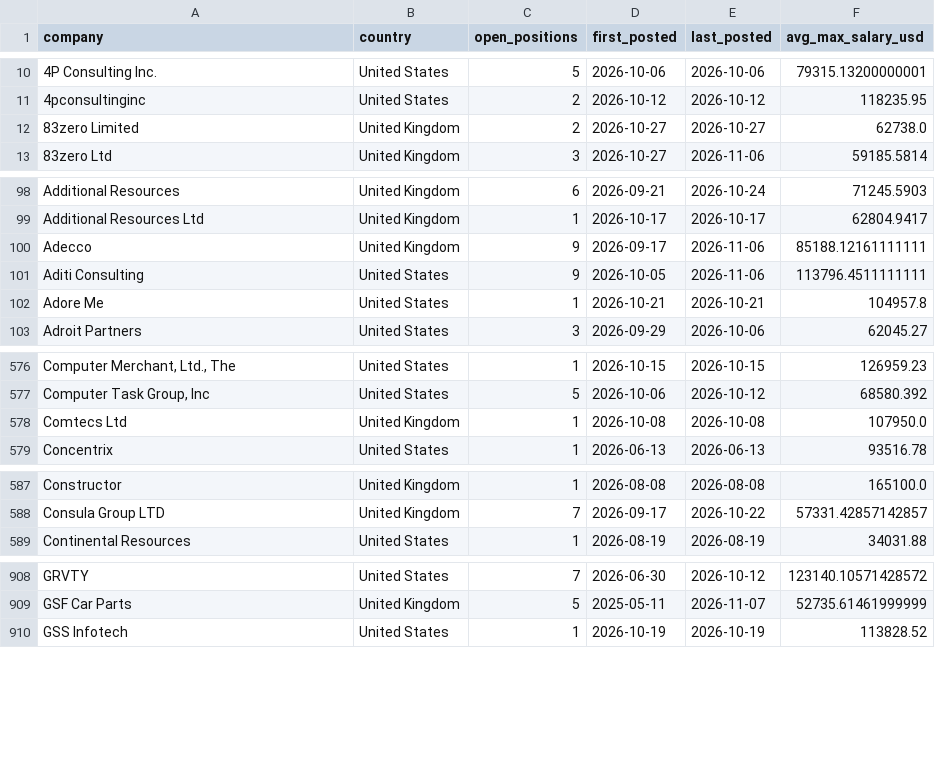
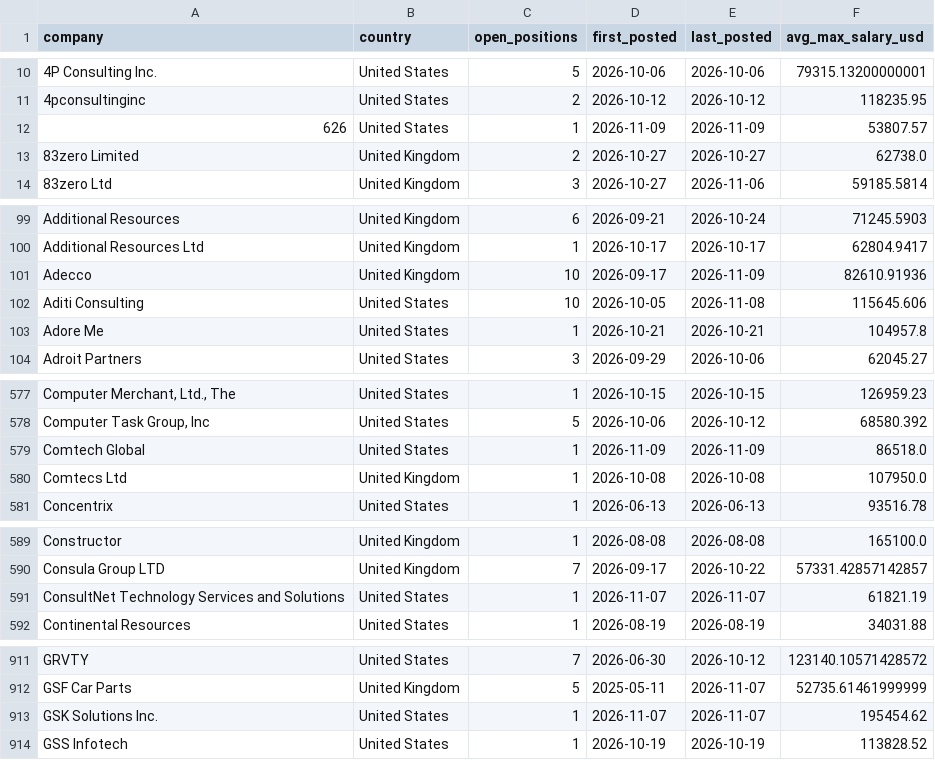
Before and after one commit to ShoafzalDataAnalyst/Adzuna-Job-Market-Vacancies, a CSV file: powerbi/top_hiring_companies.csv, drawn as a sheet; only a part is shown, gaps mark what is left out; addresses are those after the commit; the diff covers the shown part only; the diff names each change by its address in the sheet, - before the commit and + after, or states it on an @@ line.

```diff
--- a/powerbi/top_hiring_companies.csv
+++ b/powerbi/top_hiring_companies.csv
+row 12: 626 | United States | 1 | 2026-11-09 | 2026-11-09 | 53807.57
-C101:C102 (open_positions): 9
+C101:C102 (open_positions): 10
-E101 (last_posted): 2026-11-06
+E101 (last_posted): 2026-11-09
-F101 (avg_max_salary_usd): 85188.12161111111
+F101 (avg_max_salary_usd): 82610.91936
-E102 (last_posted): 2026-11-06
+E102 (last_posted): 2026-11-08
-F102 (avg_max_salary_usd): 113796.4511111111
+F102 (avg_max_salary_usd): 115645.606
+row 579: Comtech Global | United States | 1 | 2026-11-09 | 2026-11-09 | 86518.0
+row 591: ConsultNet Technology Services and Solutions | United States | 1 | 2026-11-07 | 2026-11-07 | 61821.19
+row 913: GSK Solutions Inc. | United States | 1 | 2026-11-07 | 2026-11-07 | 195454.62
```
Also changed, not shown: 3 added rows and 40 edited cells elsewhere in this file, powerbi/daily_posting_trend.csv, powerbi/location_heatmap.csv, 6 other files.
